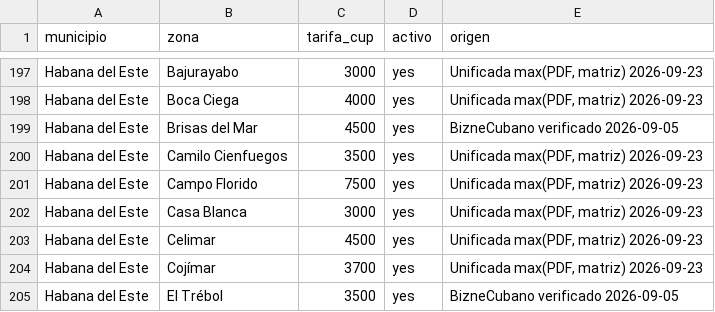
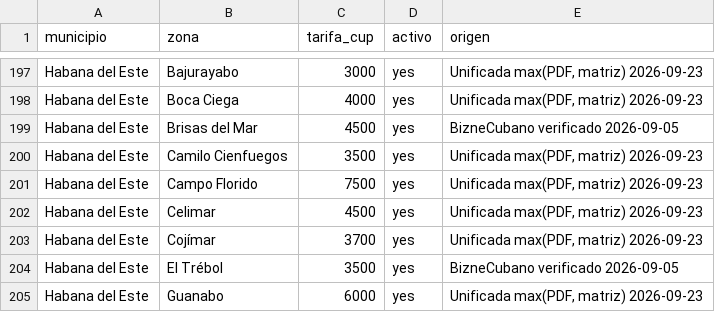
Before and after one commit to ernest196391/Casa-Viva, a CSV file: wordpress/casa-viva-dropship-core/data/shipping-rates.csv, drawn as a sheet; only a part is shown, gaps mark what is left out; the shorter side is filled out with more unchanged rows.

Commit message:
Sincronizar tarifario unificado de mensajería
* Fix shipping tariff data synchronization

* Bump plugin version for tariff refresh

* Test canonical shipping tariff refresh

* Remove duplicate Casablanca from Habana del Este

* Test unique Casablanca tariff

```diff
--- a/wordpress/casa-viva-dropship-core/data/shipping-rates.csv
+++ b/wordpress/casa-viva-dropship-core/data/shipping-rates.csv
@@ -201,3 +201,2 @@ Habana del Este,Camilo Cienfuegos,3500,yes,"Unificada max(PDF, matriz) 2026-09-2
 Habana del Este,Campo Florido,7500,yes,"Unificada max(PDF, matriz) 2026-09-23"
-Habana del Este,Casa Blanca,3000,yes,"Unificada max(PDF, matriz) 2026-09-23"
 Habana del Este,Celimar,4500,yes,"Unificada max(PDF, matriz) 2026-09-23"
```
Also changed, not shown: 3 other files.
